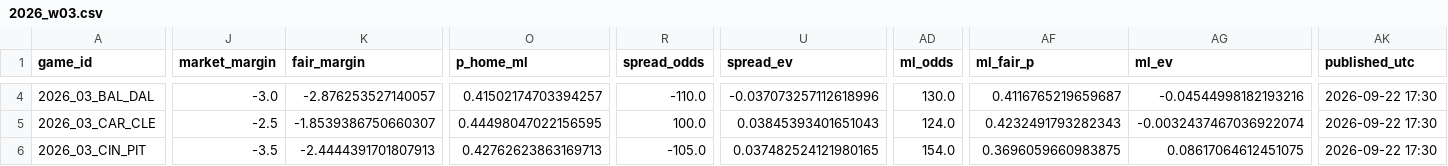
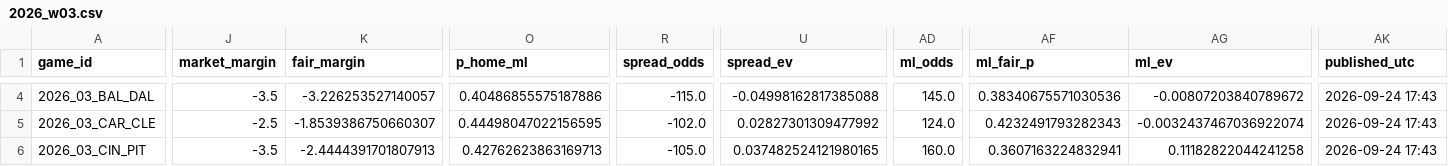
Before and after one commit to djscott03/Scott-Sports-Predictions, a CSV file: predictions/nfl/2026_w03.csv, drawn as a sheet; only a part is shown, gaps mark what is left out; the diff covers the shown part only; the diff names each change by its address in the sheet, - before the commit and + after, or states it on an @@ line.

```diff
--- a/predictions/nfl/2026_w03.csv
+++ b/predictions/nfl/2026_w03.csv
-J4 (market_margin): -3.0
+J4 (market_margin): -3.5
-K4 (fair_margin): -2.876253527140057
+K4 (fair_margin): -3.226253527140057
-O4 (p_home_ml): 0.41502174703394257
+O4 (p_home_ml): 0.40486855575187886
-R4 (spread_odds): -110.0
+R4 (spread_odds): -115.0
-U4 (spread_ev): -0.037073257112618996
+U4 (spread_ev): -0.04998162817385088
-AD4 (ml_odds): 130.0
+AD4 (ml_odds): 145.0
-AF4 (ml_fair_p): 0.4116765219659687
+AF4 (ml_fair_p): 0.38340675571030536
-AG4 (ml_ev): -0.04544998182193216
+AG4 (ml_ev): -0.00807203840789672
-AK4:AK6 (published_utc): 2026-09-22 17:30
+AK4:AK6 (published_utc): 2026-09-24 17:43
-R5 (spread_odds): 100.0
+R5 (spread_odds): -102.0
-U5 (spread_ev): 0.03845393401651043
+U5 (spread_ev): 0.02827301309477992
-AD6 (ml_odds): 154.0
+AD6 (ml_odds): 160.0
-AF6 (ml_fair_p): 0.3696059660983875
+AF6 (ml_fair_p): 0.3607163224832941
-AG6 (ml_ev): 0.08617064612451075
+AG6 (ml_ev): 0.11182822044241258
```
Also changed, not shown: 180 edited cells elsewhere in this file, 1 other file.
